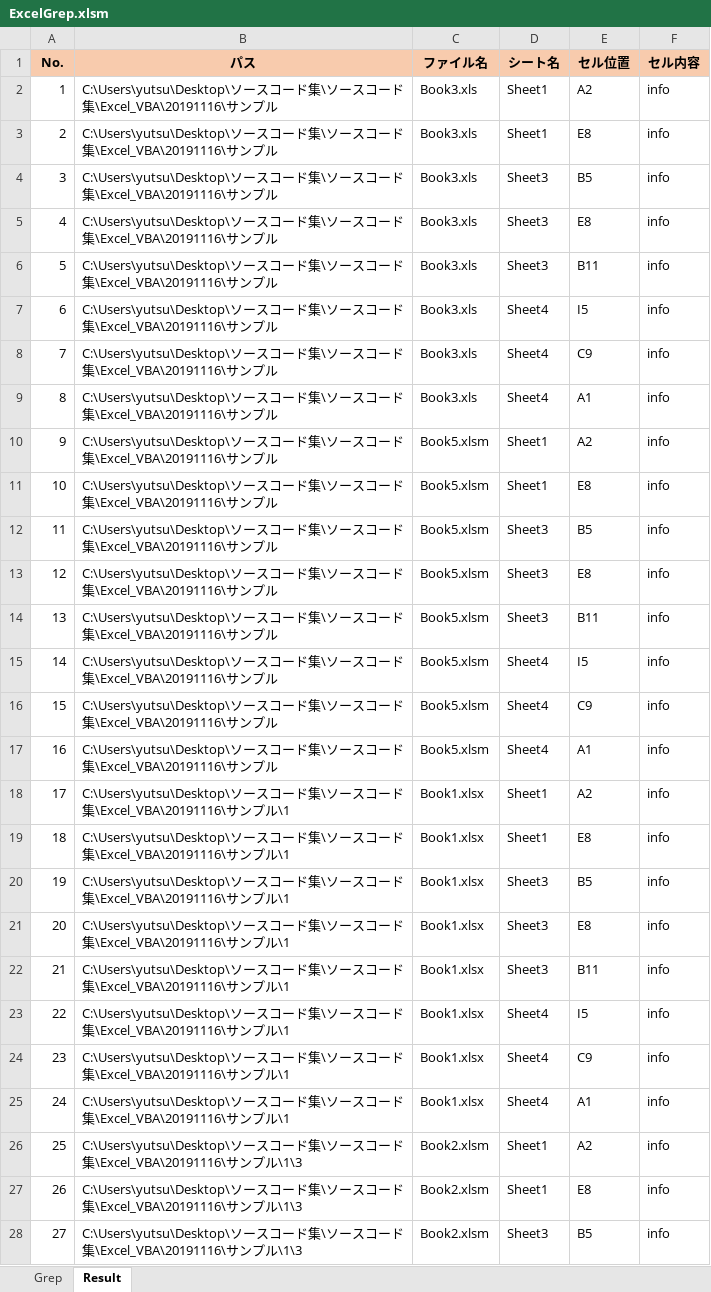
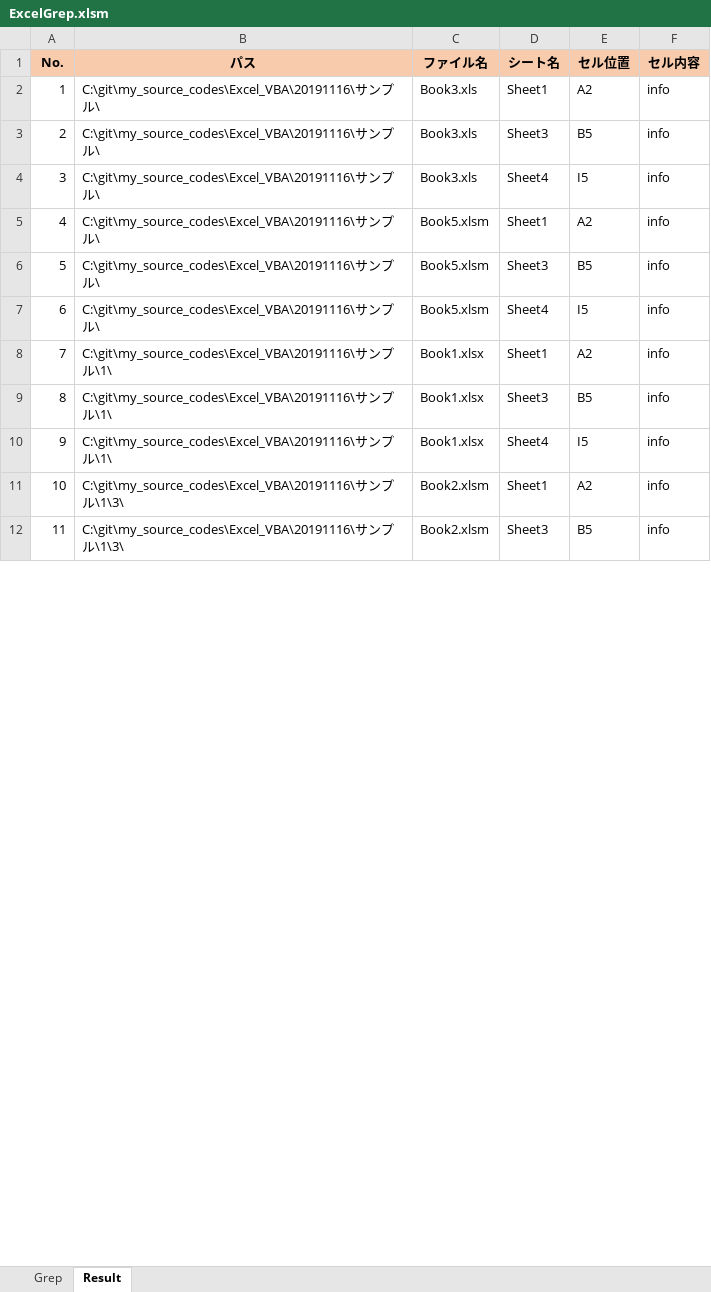
Before and after one commit to yumitsuchikura/my_source_codes, an Excel workbook: Excel_VBA/20191116/ExcelGrep.xlsm, sheet Result, drawn as a sheet; only a part is shown; values as stored, in another font and other column widths than the file's, no borders; removed rows and columns are numbered as before the commit, all else as after; the diff covers the shown part only; the diff names each change by its address in the sheet, - before the commit and + after, or states it on an @@ line.

```diff
--- a/Excel_VBA/20191116/ExcelGrep.xlsm (sheet Result)
+++ b/Excel_VBA/20191116/ExcelGrep.xlsm (sheet Result)
-B2 (パス): C:\Users\yutsu\Desktop\ソースコード集\ソースコード集\Excel_VBA\20191116\サンプル
+B2 (パス): C:\git\my_source_codes\Excel_VBA\20191116\サンプル\
-row 3: 2 | C:\Users\yutsu\Desktop\ソースコード集\ソースコード集\Excel_VBA\20191116\サンプル | Book3.xls | Sheet1 | E8 | info
@@ column A (No.) renumbered between rows 3 and 28 @@
-B3 (パス): C:\Users\yutsu\Desktop\ソースコード集\ソースコード集\Excel_VBA\20191116\サンプル
+B3 (パス): C:\git\my_source_codes\Excel_VBA\20191116\サンプル\
-row 5: 4 | C:\Users\yutsu\Desktop\ソースコード集\ソースコード集\Excel_VBA\20191116\サンプル | Book3.xls | Sheet3 | E8 | info
-row 6: 5 | C:\Users\yutsu\Desktop\ソースコード集\ソースコード集\Excel_VBA\20191116\サンプル | Book3.xls | Sheet3 | B11 | info
-B4 (パス): C:\Users\yutsu\Desktop\ソースコード集\ソースコード集\Excel_VBA\20191116\サンプル
+B4 (パス): C:\git\my_source_codes\Excel_VBA\20191116\サンプル\
-row 8: 7 | C:\Users\yutsu\Desktop\ソースコード集\ソースコード集\Excel_VBA\20191116\サンプル | Book3.xls | Sheet4 | C9 | info
-row 9: 8 | C:\Users\yutsu\Desktop\ソースコード集\ソースコード集\Excel_VBA\20191116\サンプル | Book3.xls | Sheet4 | A1 | info
-B5 (パス): C:\Users\yutsu\Desktop\ソースコード集\ソースコード集\Excel_VBA\20191116\サンプル
+B5 (パス): C:\git\my_source_codes\Excel_VBA\20191116\サンプル\
-row 11: 10 | C:\Users\yutsu\Desktop\ソースコード集\ソースコード集\Excel_VBA\20191116\サンプル | Book5.xlsm | Sheet1 | E8 | info
-B6 (パス): C:\Users\yutsu\Desktop\ソースコード集\ソースコード集\Excel_VBA\20191116\サンプル
+B6 (パス): C:\git\my_source_codes\Excel_VBA\20191116\サンプル\
-row 13: 12 | C:\Users\yutsu\Desktop\ソースコード集\ソースコード集\Excel_VBA\20191116\サンプル | Book5.xlsm | Sheet3 | E8 | info
-row 14: 13 | C:\Users\yutsu\Desktop\ソースコード集\ソースコード集\Excel_VBA\20191116\サンプル | Book5.xlsm | Sheet3 | B11 | info
-B7 (パス): C:\Users\yutsu\Desktop\ソースコード集\ソースコード集\Excel_VBA\20191116\サンプル
+B7 (パス): C:\git\my_source_codes\Excel_VBA\20191116\サンプル\
-row 16: 15 | C:\Users\yutsu\Desktop\ソースコード集\ソースコード集\Excel_VBA\20191116\サンプル | Book5.xlsm | Sheet4 | C9 | info
-row 17: 16 | C:\Users\yutsu\Desktop\ソースコード集\ソースコード集\Excel_VBA\20191116\サンプル | Book5.xlsm | Sheet4 | A1 | info
-B8 (パス): C:\Users\yutsu\Desktop\ソースコード集\ソースコード集\Excel_VBA\20191116\サンプル\1
+B8 (パス): C:\git\my_source_codes\Excel_VBA\20191116\サンプル\1\
-row 19: 18 | C:\Users\yutsu\Desktop\ソースコード集\ソースコード集\Excel_VBA\20191116\サンプル\1 | Book1.xlsx | Sheet1 | E8 | info
-B9 (パス): C:\Users\yutsu\Desktop\ソースコード集\ソースコード集\Excel_VBA\20191116\サンプル\1
+B9 (パス): C:\git\my_source_codes\Excel_VBA\20191116\サンプル\1\
-row 21: 20 | C:\Users\yutsu\Desktop\ソースコード集\ソースコード集\Excel_VBA\20191116\サンプル\1 | Book1.xlsx | Sheet3 | E8 | info
-row 22: 21 | C:\Users\yutsu\Desktop\ソースコード集\ソースコード集\Excel_VBA\20191116\サンプル\1 | Book1.xlsx | Sheet3 | B11 | info
-B10 (パス): C:\Users\yutsu\Desktop\ソースコード集\ソースコード集\Excel_VBA\20191116\サンプル\1
+B10 (パス): C:\git\my_source_codes\Excel_VBA\20191116\サンプル\1\
-row 24: 23 | C:\Users\yutsu\Desktop\ソースコード集\ソースコード集\Excel_VBA\20191116\サンプル\1 | Book1.xlsx | Sheet4 | C9 | info
-row 25: 24 | C:\Users\yutsu\Desktop\ソースコード集\ソースコード集\Excel_VBA\20191116\サンプル\1 | Book1.xlsx | Sheet4 | A1 | info
-B11 (パス): C:\Users\yutsu\Desktop\ソースコード集\ソースコード集\Excel_VBA\20191116\サンプル\1\3
+B11 (パス): C:\git\my_source_codes\Excel_VBA\20191116\サンプル\1\3\
-row 27: 26 | C:\Users\yutsu\Desktop\ソースコード集\ソースコード集\Excel_VBA\20191116\サンプル\1\3 | Book2.xlsm | Sheet1 | E8 | info
-B12 (パス): C:\Users\yutsu\Desktop\ソースコード集\ソースコード集\Excel_VBA\20191116\サンプル\1\3
+B12 (パス): C:\git\my_source_codes\Excel_VBA\20191116\サンプル\1\3\
```
Also changed, not shown: 29 removed rows and 16 edited cells elsewhere in this sheet, sheet Grep, 1 other file.
